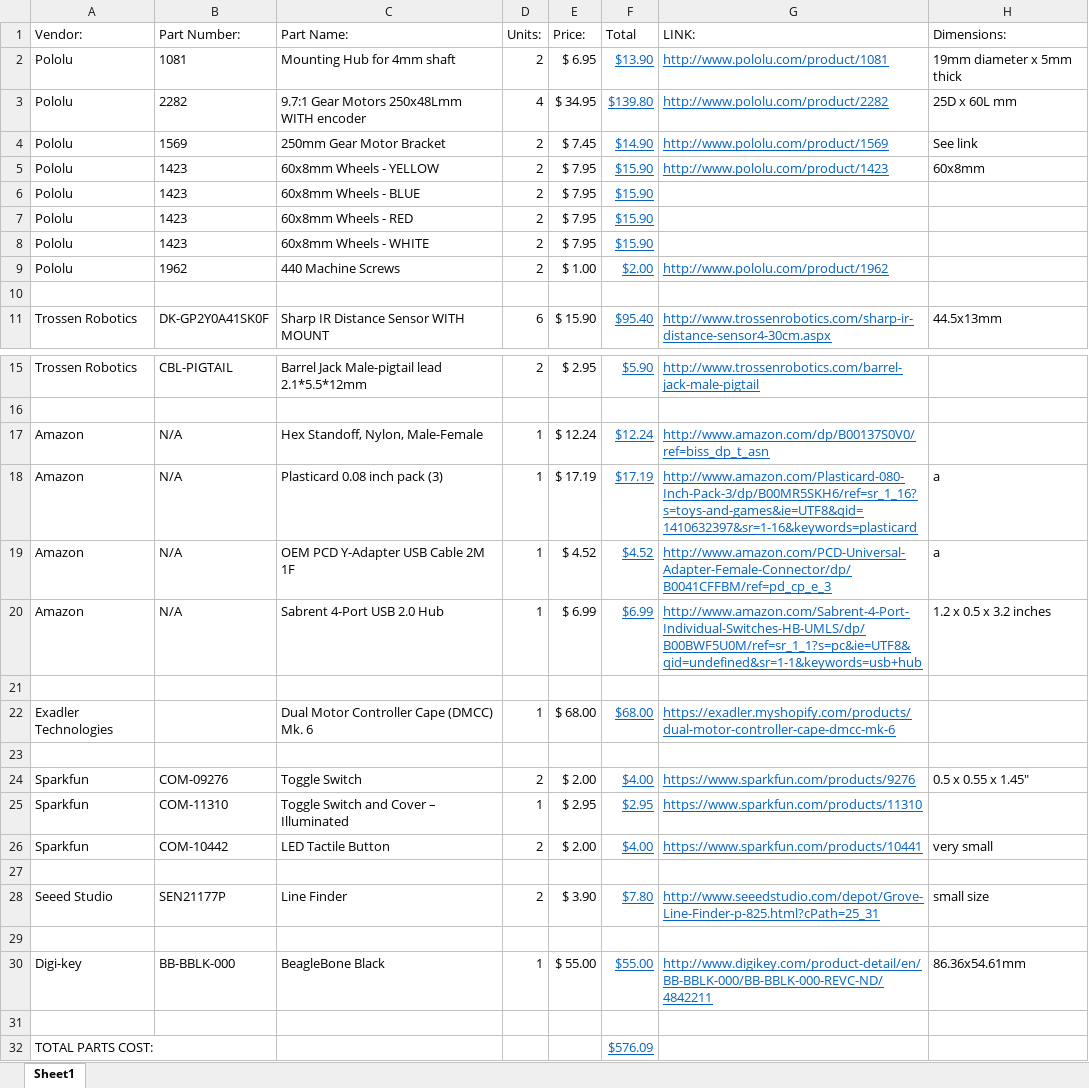
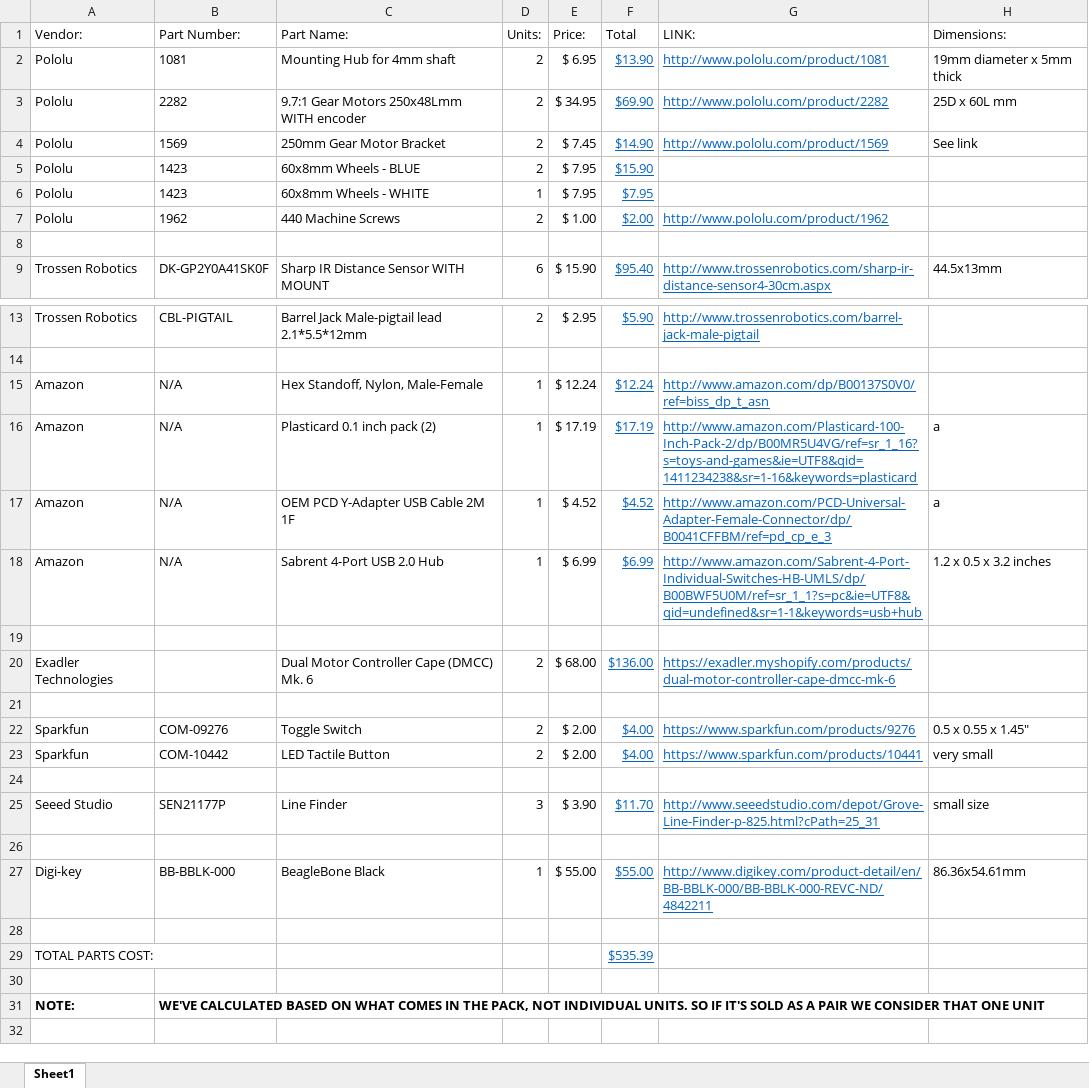
Before and after one commit to UMKCRobotics/2014-2015-Fun-Team, an Excel workbook: docs/FUNPARTLIST.xlsx, sheet Sheet1, drawn as a sheet; only a part is shown, gaps mark what is left out; values as stored, in another font and other column widths than the file's, no borders; removed rows and columns are numbered as before the commit, all else as after; the diff names each change by its address in the sheet, - before the commit and + after, or states it on an @@ line.

Commit message:
updated parts list

```diff
--- a/docs/FUNPARTLIST.xlsx (sheet Sheet1)
+++ b/docs/FUNPARTLIST.xlsx (sheet Sheet1)
-D3 (Units:): 4
+D3 (Units:): 2
-F3 (Total): $139.80
+F3 (Total): $69.90
-row 5: Pololu | 1423 | 60x8mm Wheels - YELLOW | 2 | $ 7.95 | $15.90 | http://www.pololu.com/product/1423 | 60x8mm
-row 7: Pololu | 1423 | 60x8mm Wheels - RED | 2 | $ 7.95 | $15.90
-D6 (Units:): 2
+D6 (Units:): 1
-F6 (Total): $15.90
+F6 (Total): $7.95
-C16 (Part Name:): Plasticard 0.08 inch pack (3)
+C16 (Part Name:): Plasticard 0.1 inch pack (2)
-G16 (LINK:): http://www.amazon.com/Plasticard-080-Inch-Pack-3/dp/B00MR5SKH6/ref=sr_1_16?s=toys-and-games&ie=UTF8&qid=1410632397&sr=1-16&keywords=plasticard
+G16 (LINK:): http://www.amazon.com/Plasticard-100-Inch-Pack-2/dp/B00MR5U4VG/ref=sr_1_16?s=toys-and-games&ie=UTF8&qid=1411234238&sr=1-16&keywords=plasticard
-D20 (Units:): 1
+D20 (Units:): 2
-F20 (Total): $68.00
+F20 (Total): $136.00
-row 25: Sparkfun | COM-11310 | Toggle Switch and Cover – Illuminated | 1 | $ 2.95 | $2.95 | https://www.sparkfun.com/products/11310
-D25 (Units:): 2
+D25 (Units:): 3
-F25 (Total): $7.80
+F25 (Total): $11.70
-F29 (Total): $576.09
+F29 (Total): $535.39
+row 30: (empty)
+row 31: NOTE: | WE'VE CALCULATED BASED ON WHAT COMES IN THE PACK, NOT INDIVIDUAL UNITS. SO IF IT'S SOLD AS A PAIR WE CONSIDER THAT ONE UNIT
```
Also changed, not shown: formulas that keep their value.
